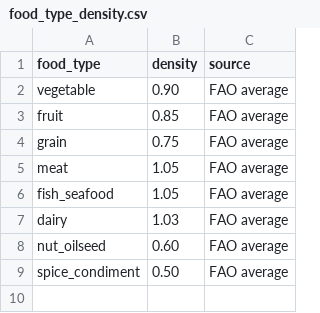
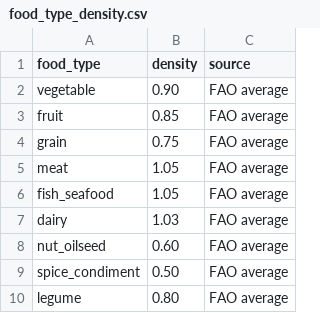
Before and after one commit to MTES-MCT/ecobalyse-data, a CSV file: food/metadata/food_type_density.csv, drawn as a sheet; the diff names each change by its address in the sheet, - before the commit and + after, or states it on an @@ line.

```diff
--- a/food/metadata/food_type_density.csv
+++ b/food/metadata/food_type_density.csv
+row 10: legume | 0.80 | FAO average
```
Also changed, not shown: food/metadata/agb_inedible.csv, 7 other files.
